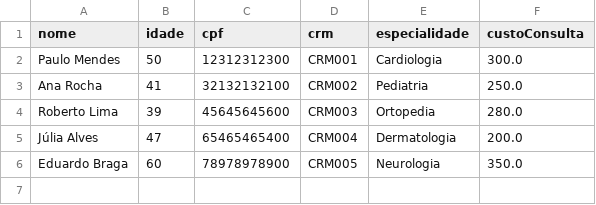
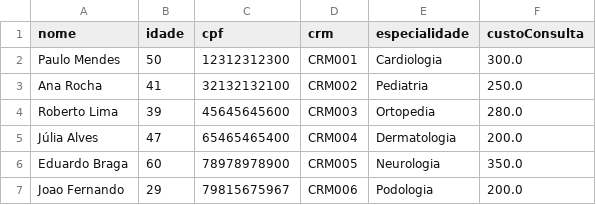
Before and after one commit to nicolaszanin06/ep1-2025.2-NicolasZanin, a CSV file: data/medicos.csv, drawn as a sheet; the diff names each change by its address in the sheet, - before the commit and + after, or states it on an @@ line.

```diff
--- a/data/medicos.csv
+++ b/data/medicos.csv
+row 7: Joao Fernando | 29 | 79815675967 | CRM006 | Podologia | 200.0
```
Also changed, not shown: 2 other files.
